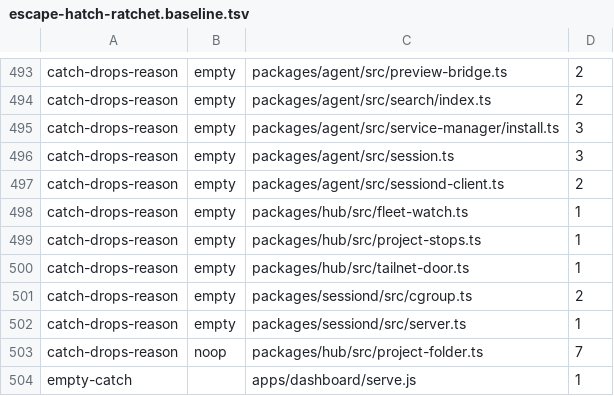
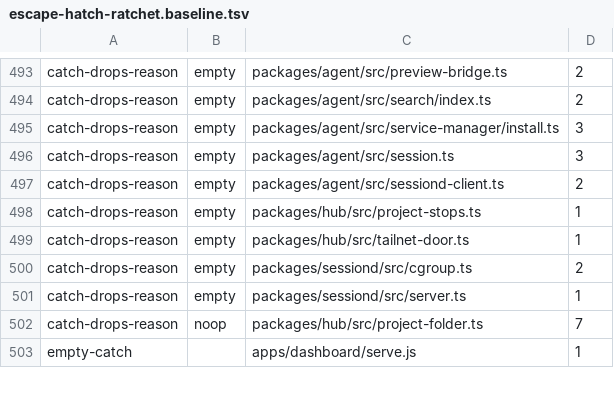
Before and after one commit to Bewinxed/cawco, a TSV file: scripts/escape-hatch-ratchet.baseline.tsv, drawn as a sheet; only a part is shown, gaps mark what is left out.

```diff
--- a/scripts/escape-hatch-ratchet.baseline.tsv
+++ b/scripts/escape-hatch-ratchet.baseline.tsv
@@ -497,3 +497,2 @@ catch-drops-reason	empty	packages/agent/src/session.ts	3
 catch-drops-reason	empty	packages/agent/src/sessiond-client.ts	2
-catch-drops-reason	empty	packages/hub/src/fleet-watch.ts	1
 catch-drops-reason	empty	packages/hub/src/project-stops.ts	1
```
Also changed, not shown: scripts/effect-ratchet.baseline.tsv, 15 other files.
